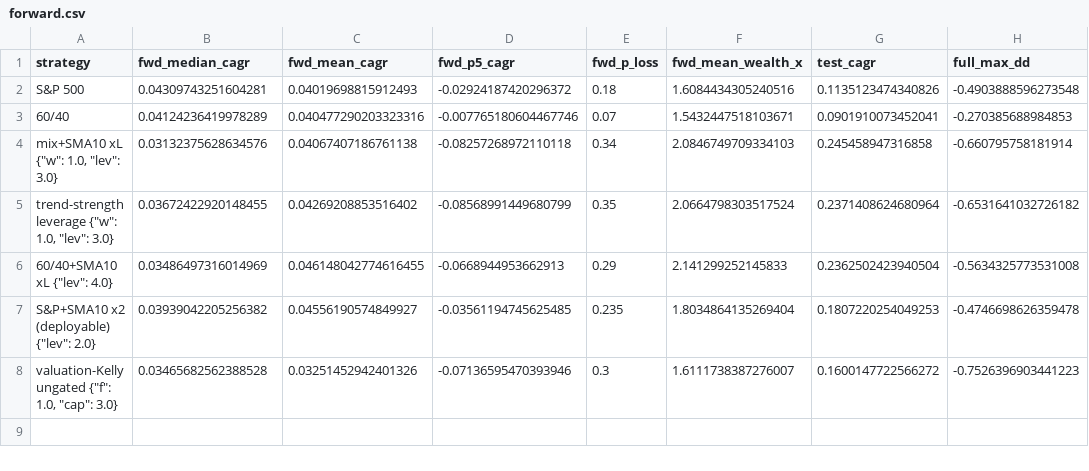
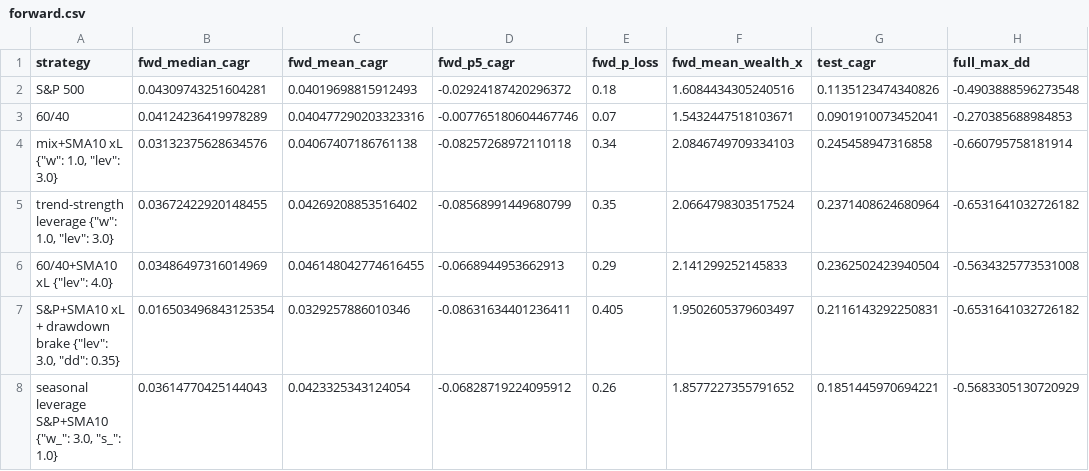
Before and after one commit to eitank123/InverterModel, a CSV file: loop/dashboard/forward.csv, drawn as a sheet; removed rows and columns are numbered as before the commit, all else as after; the diff names each change by its address in the sheet, - before the commit and + after, or states it on an @@ line.

```diff
--- a/loop/dashboard/forward.csv
+++ b/loop/dashboard/forward.csv
-row 7: S&P+SMA10 x2 (deployable) {"lev": 2.0} | 0.03939042205256382 | 0.04556190574849927 | -0.03561194745625485 | 0.235 | 1.8034864135269404 | 0.1807220254049253 | -0.4746698626359478
-row 8: valuation-Kelly ungated {"f": 1.0, "cap": 3.0} | 0.03465682562388528 | 0.03251452942401326 | -0.07136595470393946 | 0.3 | 1.6111738387276007 | 0.1600147722566272 | -0.7526396903441223
+row 7: S&P+SMA10 xL + drawdown brake {"lev": 3.0, "dd": 0.35} | 0.016503496843125354 | 0.0329257886010346 | -0.08631634401236411 | 0.405 | 1.9502605379603497 | 0.2116143292250831 | -0.6531641032726182
+row 8: seasonal leverage S&P+SMA10 {"w_": 3.0, "s_": 1.0} | 0.03614770425144043 | 0.0423325343124054 | -0.06828719224095912 | 0.26 | 1.8577227355791652 | 0.1851445970694221 | -0.5683305130720929
```
Also changed, not shown: data/sp500_shiller_monthly.csv, loop/dashboard/leaderboard.csv, 13 other files.
